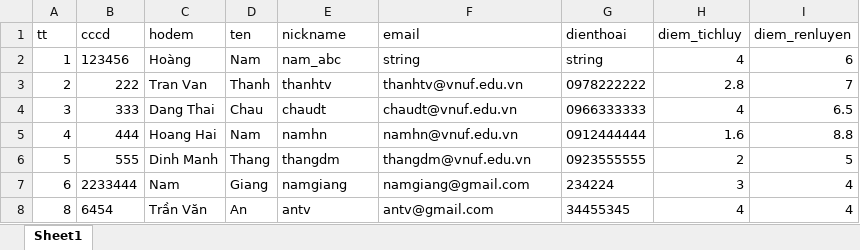
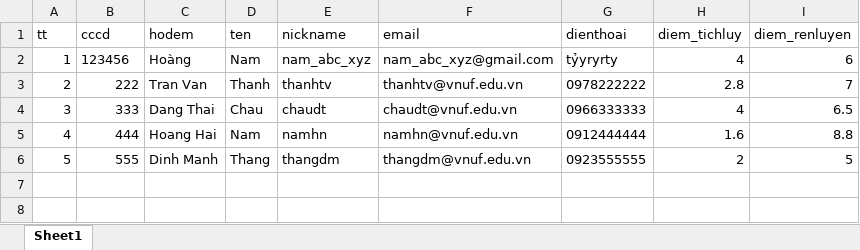
Before and after one commit to vnuf-it/67IT-ASP.NET, an Excel workbook: WebMVC/Datas/ds_sinhvien.xlsx, sheet Sheet1, drawn as a sheet; values as stored, in another font and other column widths than the file's, no borders; the diff names each change by its address in the sheet, - before the commit and + after, or states it on an @@ line.

```diff
--- a/WebMVC/Datas/ds_sinhvien.xlsx (sheet Sheet1)
+++ b/WebMVC/Datas/ds_sinhvien.xlsx (sheet Sheet1)
-E2 (nickname): nam_abc
+E2 (nickname): nam_abc_xyz
-F2 (email): string
+F2 (email): nam_abc_xyz@gmail.com
-G2 (dienthoai): string
+G2 (dienthoai): tỷyryrty
-row 7: 6 | 2233444 | Nam | Giang | namgiang | namgiang@gmail.com | 234224 | 3 | 4
-row 8: 8 | 6454 | Trần Văn | An | antv | antv@gmail.com | 34455345 | 4 | 4
```
Also changed, not shown: 1 other file.
